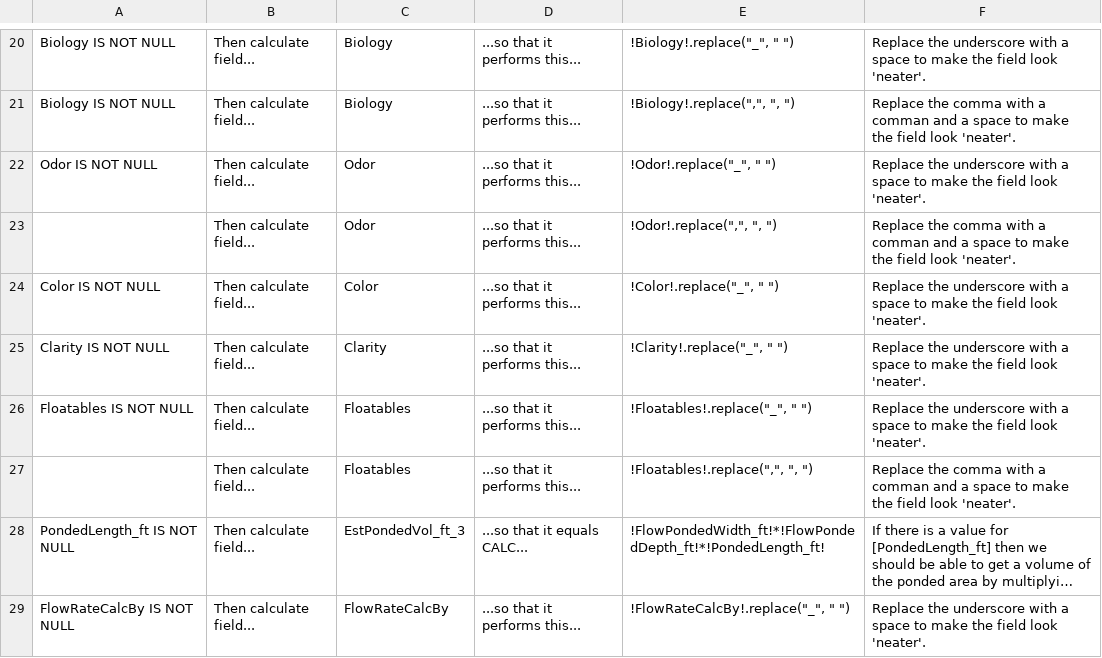
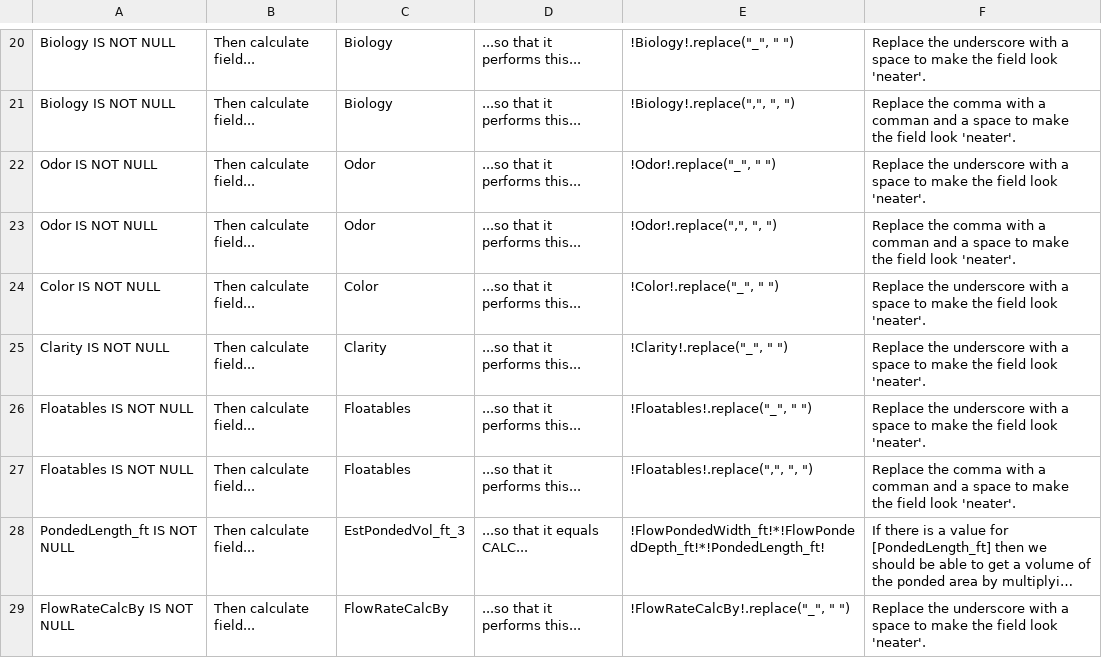
Before and after one commit to MikeDavidG2/dpw-watershed-monitoring, a CSV file: FieldsToCalculate.csv, drawn as a sheet; only a part is shown, gaps mark what is left out; long unchanged cells end in …; the diff names each change by its address in the sheet, - before the commit and + after, or states it on an @@ line.

```diff
--- a/FieldsToCalculate.csv
+++ b/FieldsToCalculate.csv
-A23: (empty)
+A23: Odor IS NOT NULL
-A27: (empty)
+A27: Floatables IS NOT NULL
```
Also changed, not shown: LastDataRetrival.csv.
